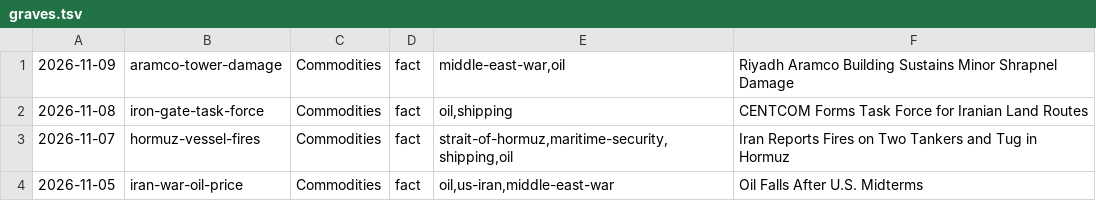
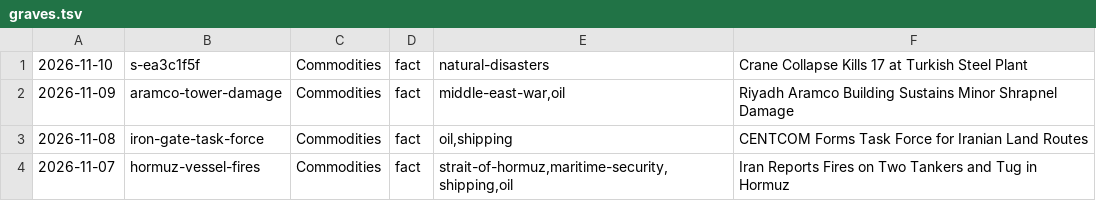
Before and after one commit to apresmoi/clankandslop, a TSV file: content/bylines/graves.tsv, drawn as a sheet; only a part is shown; the shorter side is filled out with more unchanged rows; the diff names each change by its address in the sheet, - before the commit and + after, or states it on an @@ line.

```diff
--- a/content/bylines/graves.tsv
+++ b/content/bylines/graves.tsv
+row 1: 2026-11-10 | s-ea3c1f5f | Commodities | fact | natural-disasters | Crane Collapse Kills 17 at Turkish Steel Plant
```
Also changed, not shown: content/bylines/cogsworth.tsv, content/bylines/foreman.tsv, 17 other files.
